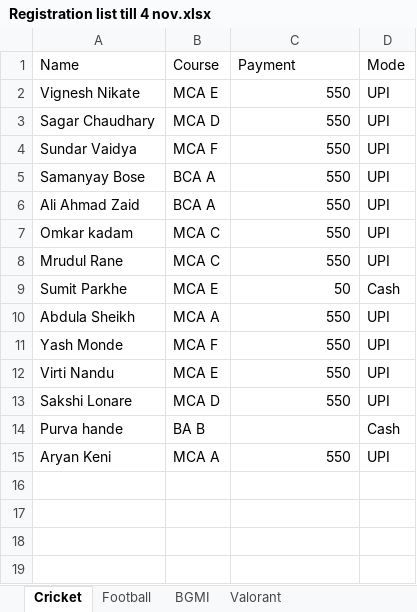
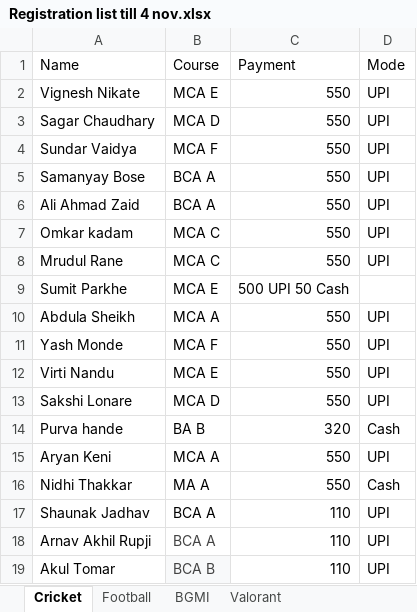
Before and after one commit to DevStorm22/dypusportscommittee, an Excel workbook: Registration list till 4 nov.xlsx, sheet Cricket, drawn as a sheet; values as stored, in another font and other column widths than the file's, no borders; table styles not drawn; the diff names each change by its address in the sheet, - before the commit and + after, or states it on an @@ line.

```diff
--- a/Registration list till 4 nov.xlsx (sheet Cricket)
+++ b/Registration list till 4 nov.xlsx (sheet Cricket)
-C9 (Payment): 50
+C9 (Payment): 500 UPI 50 Cash
-D9 (Mode): Cash
+D9 (Mode): (empty)
-C14 (Payment): (empty)
+C14 (Payment): 320
+row 16: Nidhi Thakkar | MA A | 550 | Cash
+row 17: Shaunak Jadhav | BCA A | 110 | UPI
+row 18: Arnav Akhil Rupji | BCA A | 110 | UPI
+row 19: Akul Tomar | BCA B | 110 | UPI
```
Also changed, not shown: sheet BGMI, sheet Valorant, sheet Football, DYPU SHS Sports Committee - Registration Desk (Responses).xlsx, 19 other files.
